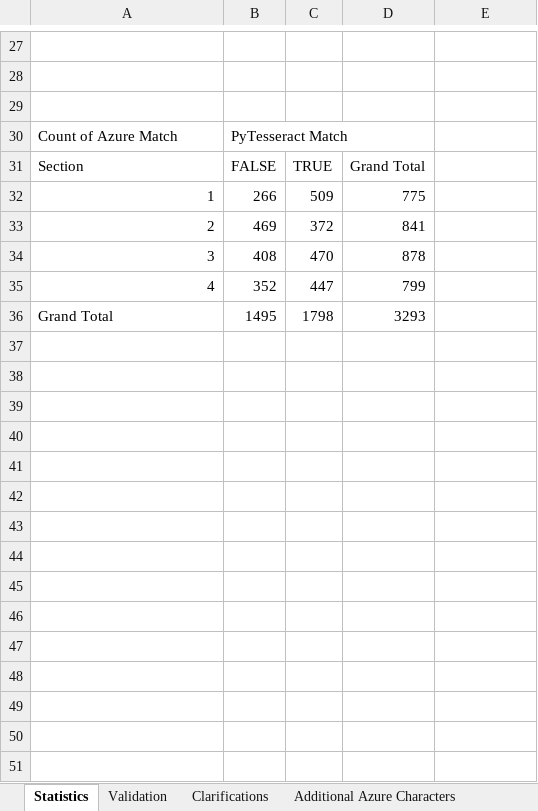
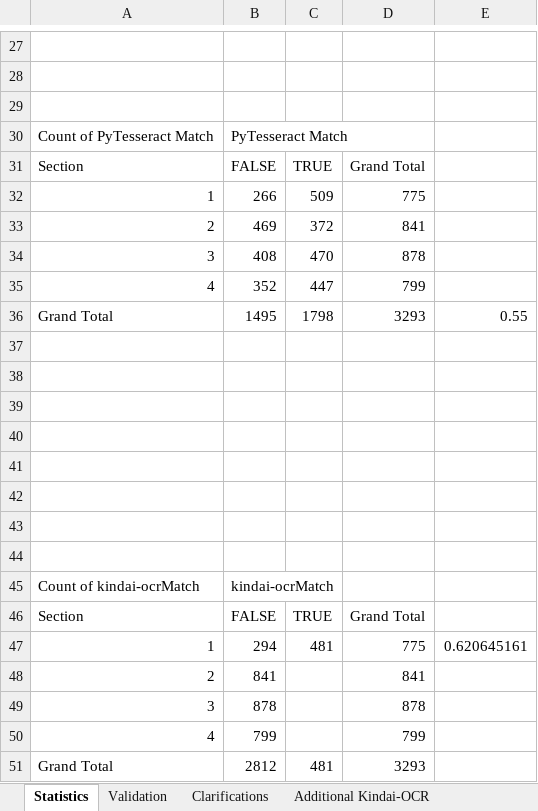
Before and after one commit to RohanAlexander/japanese_dictionaries, an Excel workbook: outputs/documents/results-table.xlsx, sheet Statistics, drawn as a sheet; only a part is shown, gaps mark what is left out; values as stored, in another font and other column widths than the file's, no borders; charts and pictures not drawn; the diff names each change by its address in the sheet, - before the commit and + after, or states it on an @@ line.

Commit message:
Section1 validation for Kindai

```diff
--- a/outputs/documents/results-table.xlsx (sheet Statistics)
+++ b/outputs/documents/results-table.xlsx (sheet Statistics)
+sheet tab: Additional Kindai-OCR
-A30: Count of Azure Match
+A30: Count of PyTesseract Match
-E36: (empty)
+E36: 0.55
+row 37: (empty)
+row 38: (empty)
+row 39: (empty)
+row 40: (empty)
+row 41: (empty)
+row 42: (empty)
+row 43: (empty)
+row 44: (empty)
+row 45: Count of kindai-ocrMatch | kindai-ocrMatch
+row 46: Section | FALSE | TRUE | Grand Total
+row 47: 1 | 294 | 481 | 775 | 0.620645161
+row 48: 2 | 841 |  | 841
+row 49: 3 | 878 |  | 878
+row 50: 4 | 799 |  | 799
+row 51: Grand Total | 2812 | 481 | 3293
```
Also changed, not shown: sheet Validation, formulas that keep their value, hidden cells, charts or pictures, outputs/documents/kindai result.xlsx.
